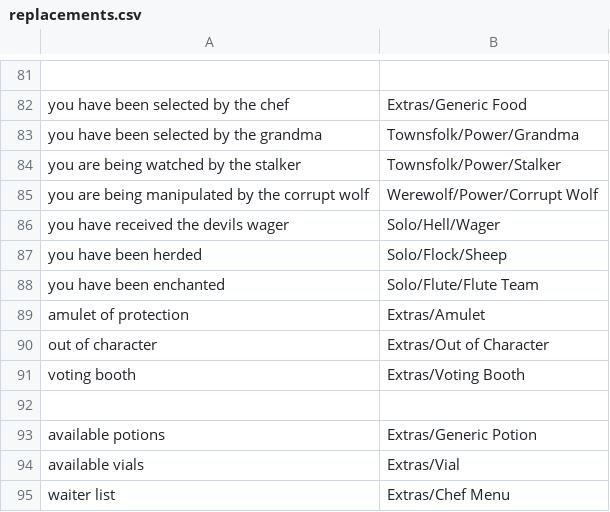
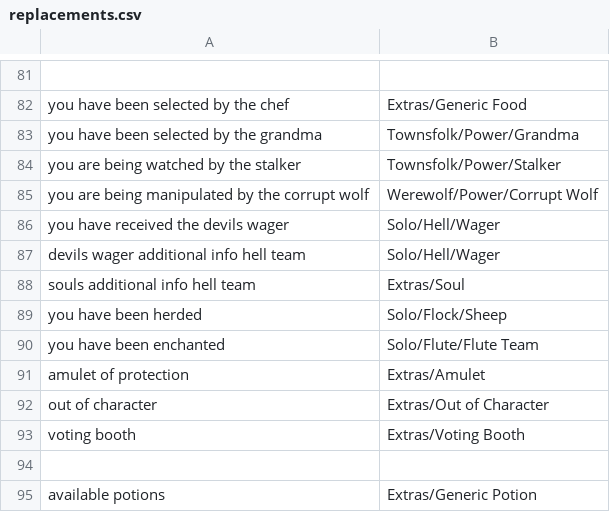
Before and after one commit to WerewolvesRevamped/Werewolves-Icons, a CSV file: replacements.csv, drawn as a sheet; only a part is shown, gaps mark what is left out; the shorter side is filled out with more unchanged rows; the diff names each change by its address in the sheet, - before the commit and + after, or states it on an @@ line.

Commit message:
Update replacements.csv

```diff
--- a/replacements.csv
+++ b/replacements.csv
+row 87: devils wager additional info hell team | Solo/Hell/Wager
+row 88: souls additional info hell team | Extras/Soul
```
